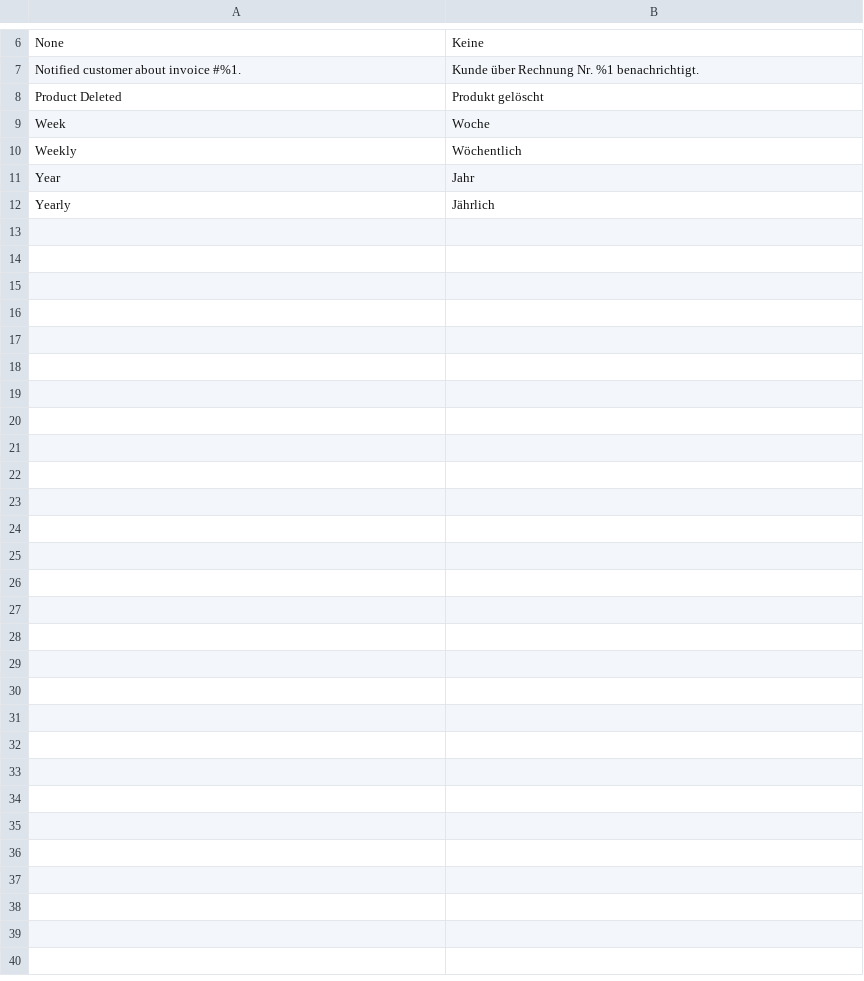
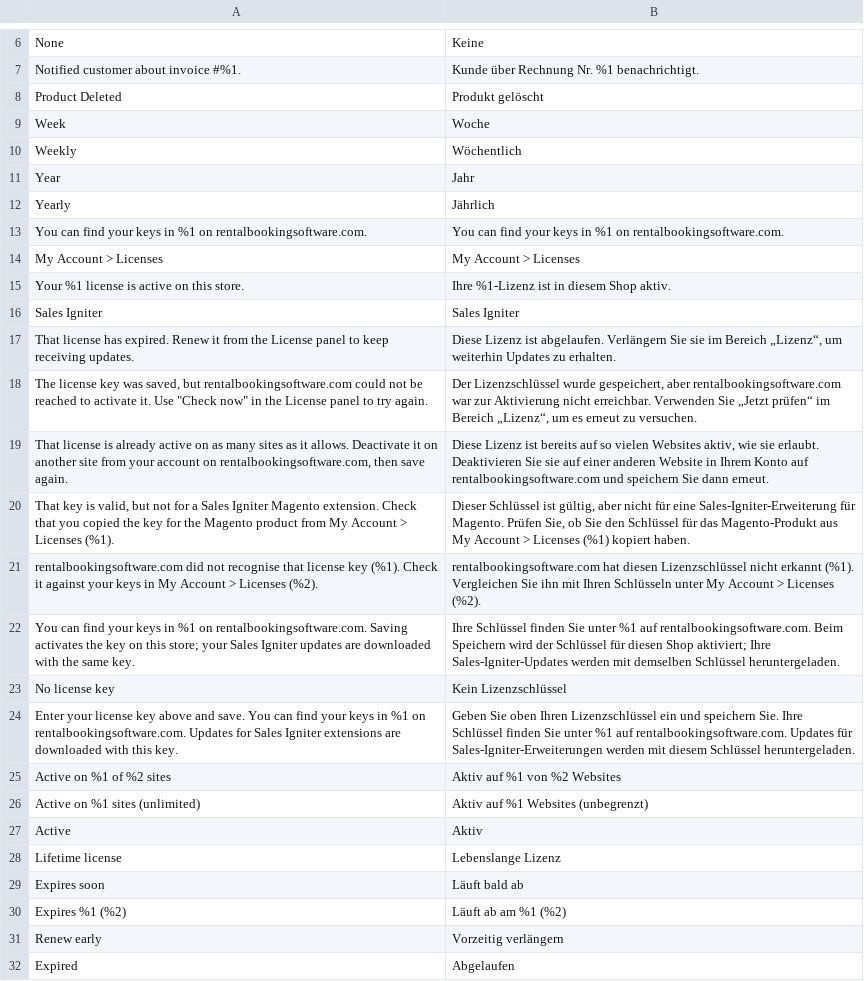
Before and after one commit to kevinjavitz/releasecommon2, a CSV file: i18n/de_CH.csv, drawn as a sheet; only a part is shown, gaps mark what is left out; the diff covers the shown part only.

```diff
--- a/i18n/de_CH.csv
+++ b/i18n/de_CH.csv
@@ -12 +12,21 @@
 "Yearly","Jährlich"
+"You can find your keys in %1 on rentalbookingsoftware.com.","You can find your keys in %1 on rentalbookingsoftware.com."
+"My Account > Licenses","My Account > Licenses"
+"Your %1 license is active on this store.","Ihre %1-Lizenz ist in diesem Shop aktiv."
+"Sales Igniter","Sales Igniter"
+"That license has expired. Renew it from the License panel to keep receiving updates.","Diese Lizenz ist abgelaufen. Verlängern Sie sie im Bereich „Lizenz“, um weiterhin Updates zu erhalten."
+"The license key was saved, but rentalbookingsoftware.com could not be reached to activate it. Use ""Check now"" in the License panel to try again.","Der Lizenzschlüssel wurde gespeichert, aber rentalbookingsoftware.com war zur Aktivierung nicht erreichbar. Verwenden Sie „Jetzt prüfen“ im Bereich „Lizenz“, um es erneut zu versuchen."
+"That license is already active on as many sites as it allows. Deactivate it on another site from your account on rentalbookingsoftware.com, then save again.","Diese Lizenz ist bereits auf so vielen Websites aktiv, wie sie erlaubt. Deaktivieren Sie sie auf einer anderen Website in Ihrem Konto auf rentalbookingsoftware.com und speichern Sie dann erneut."
+"That key is valid, but not for a Sales Igniter Magento extension. Check that you copied the key for the Magento product from My Account > Licenses (%1).","Dieser Schlüssel ist gültig, aber nicht für eine Sales-Igniter-Erweiterung für Magento. Prüfen Sie, ob Sie den Schlüssel für das Magento-Produkt aus My Account > Licenses (%1) kopiert haben."
+"rentalbookingsoftware.com did not recognise that license key (%1). Check it against your keys in My Account > Licenses (%2).","rentalbookingsoftware.com hat diesen Lizenzschlüssel nicht erkannt (%1). Vergleichen Sie ihn mit Ihren Schlüsseln unter My Account > Licenses (%2)."
+"You can find your keys in %1 on rentalbookingsoftware.com. Saving activates the key on this store; your Sales Igniter updates are downloaded with the same key.","Ihre Schlüssel finden Sie unter %1 auf rentalbookingsoftware.com. Beim Speichern wird der Schlüssel für diesen Shop aktiviert; Ihre Sales-Igniter-Updates werden mit demselben Schlüssel heruntergeladen."
+"No license key","Kein Lizenzschlüssel"
+"Enter your license key above and save. You can find your keys in %1 on rentalbookingsoftware.com. Updates for Sales Igniter extensions are downloaded with this key.","Geben Sie oben Ihren Lizenzschlüssel ein und speichern Sie. Ihre Schlüssel finden Sie unter %1 auf rentalbookingsoftware.com. Updates für Sales-Igniter-Erweiterungen werden mit diesem Schlüssel heruntergeladen."
+"Active on %1 of %2 sites","Aktiv auf %1 von %2 Websites"
+"Active on %1 sites (unlimited)","Aktiv auf %1 Websites (unbegrenzt)"
+"Active","Aktiv"
+"Lifetime license","Lebenslange Lizenz"
+"Expires soon","Läuft bald ab"
+"Expires %1 (%2)","Läuft ab am %1 (%2)"
+"Renew early","Vorzeitig verlängern"
+"Expired","Abgelaufen"
```
Also changed, not shown: 24 added rows elsewhere in this file, i18n/ar_SA.csv, i18n/de_DE.csv, 51 other files.
